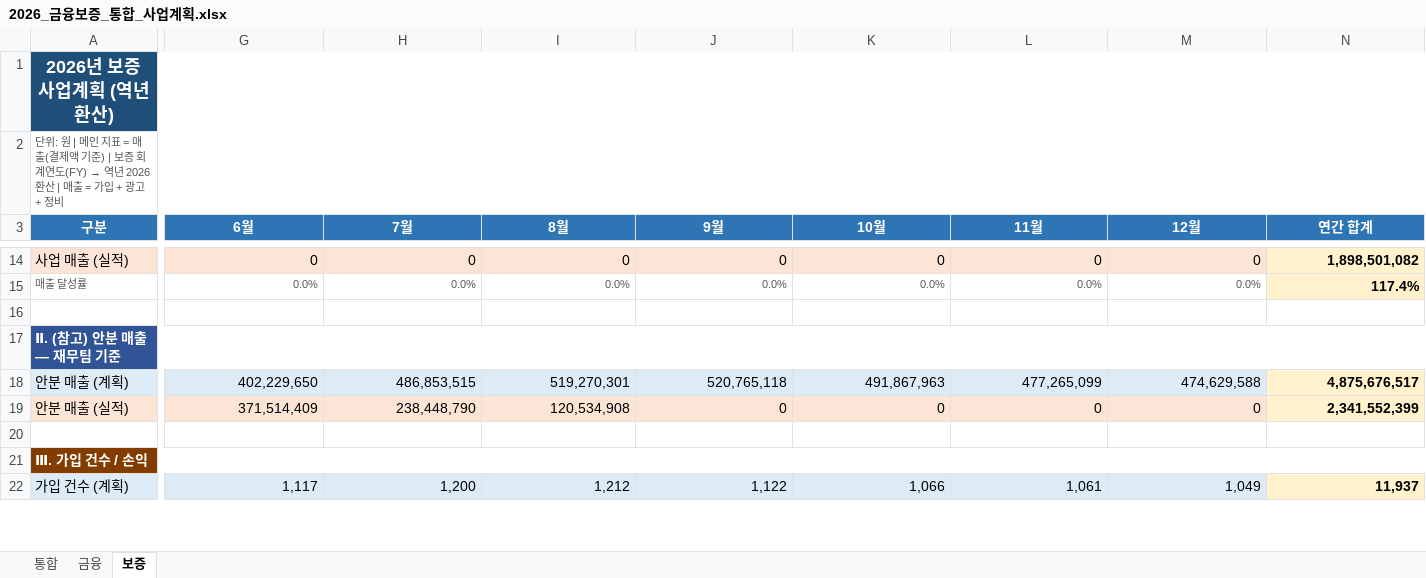
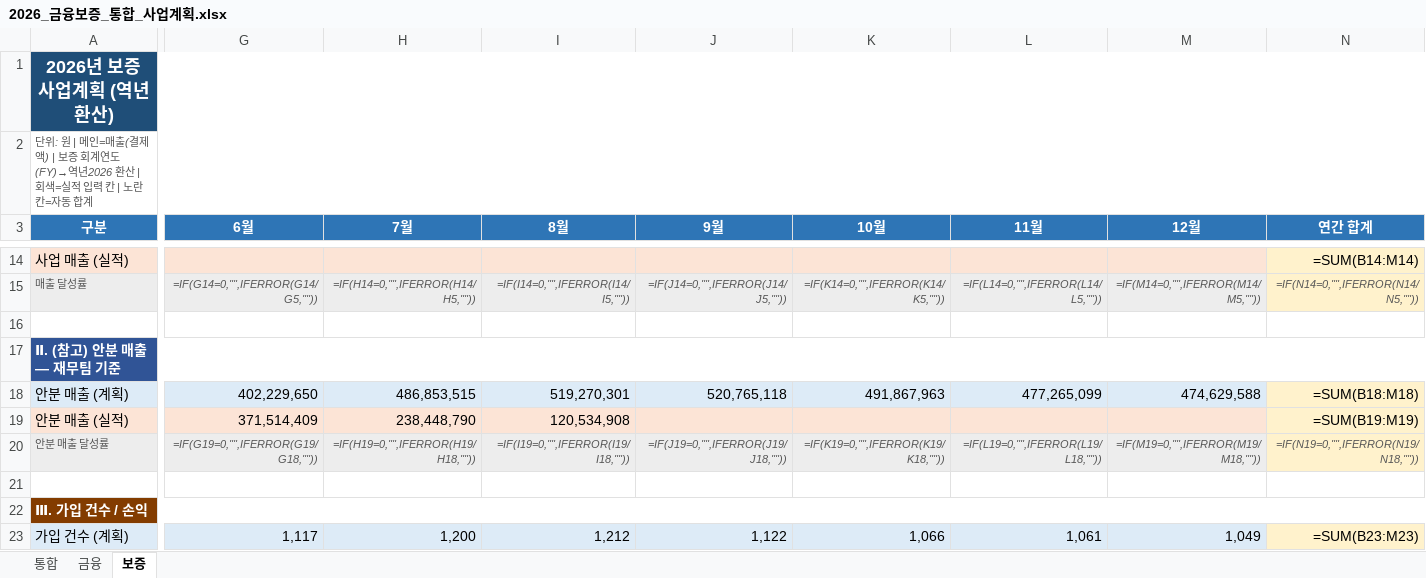
Before and after one commit to fosh-pse/CPF_Final-Project_Seungeun-Park, an Excel workbook: 2026_금융보증_통합_사업계획.xlsx, sheet 보증, drawn as a sheet; only a part is shown, gaps mark what is left out; values as stored, in another font and other column widths than the file's, no borders; formulas without a stored value are shown as written; addresses are those after the commit; rows hold the shown columns only; the diff covers the shown part only; the diff names each change by its address in the sheet, - before the commit and + after, or states it on an @@ line.

```diff
--- a/2026_금융보증_통합_사업계획.xlsx (sheet 보증)
+++ b/2026_금융보증_통합_사업계획.xlsx (sheet 보증)
@@ A2 (구분): …| 메인 지표 = 매출(결제액 기준) | 보증 회계연도(FY) → 역년 2026 환산 | 매출 = 가입 + 광고 + 정비 → …| 메인=매출(결제액) | 보증 회계연도(FY)→역년2026 환산 | 회색=실적 입력 칸 | 노란칸=자동 합계 @@
-A2 italic: off
+A2 italic: on
-G14 (6월): 0
+G14 (6월): (empty)
-H14 (7월): 0
+H14 (7월): (empty)
-I14 (8월): 0
+I14 (8월): (empty)
-J14 (9월): 0
+J14 (9월): (empty)
-K14 (10월): 0
+K14 (10월): (empty)
-L14 (11월): 0
+L14 (11월): (empty)
-M14 (12월): 0
+M14 (12월): (empty)
-N14:N15 bold: on
+N14:N15 bold: off
-N14 (연간 합계): 1,898,501,082
+N14 (연간 합계): =SUM(B14:M14)
-A15:N15 italic: off
+A15:N15 italic: on
-A15:M15 fill: none
+A15:M15 fill: #EDEDED
-G15 (6월): 0.0%
+G15 (6월): =IF(G14=0,"",IFERROR(G14/G5,""))
-H15 (7월): 0.0%
+H15 (7월): =IF(H14=0,"",IFERROR(H14/H5,""))
-I15 (8월): 0.0%
+I15 (8월): =IF(I14=0,"",IFERROR(I14/I5,""))
-J15 (9월): 0.0%
+J15 (9월): =IF(J14=0,"",IFERROR(J14/J5,""))
-K15 (10월): 0.0%
+K15 (10월): =IF(K14=0,"",IFERROR(K14/K5,""))
-L15 (11월): 0.0%
+L15 (11월): =IF(L14=0,"",IFERROR(L14/L5,""))
-M15 (12월): 0.0%
+M15 (12월): =IF(M14=0,"",IFERROR(M14/M5,""))
-N15 (연간 합계): 117.4%
+N15 (연간 합계): =IF(N14=0,"",IFERROR(N14/N5,""))
-N15 text colour: black
+N15 text colour: #555555, text size: smaller
-N18 (연간 합계): 4,875,676,517
+N18 (연간 합계): =SUM(B18:M18)
-N18:N19 bold: on
+N18:N19 bold: off
-J19 (9월): 0
+J19 (9월): (empty)
-K19 (10월): 0
+K19 (10월): (empty)
-L19 (11월): 0
+L19 (11월): (empty)
-M19 (12월): 0
+M19 (12월): (empty)
-N19 (연간 합계): 2,341,552,399
+N19 (연간 합계): =SUM(B19:M19)
+row 20: 안분 매출 달성률 | =IF(G19=0,"",IFERROR(G19/G18,"")) | =IF(H19=0,"",IFERROR(H19/H18,"")) | =IF(I19=0,"",IFERROR(I19/I18,"")) | =IF(J19=0,"",IFERROR(J19/J18,"")) | =IF(K19=0,"",IFERROR(K19/K18,"")) | =IF(L19=0,"",IFERROR(L19/L18,"")) | =IF(M19=0,"",IFERROR(M19/M18,"")) | =IF(N19=0,"",IFERROR(N19/N18,""))
-N23 (연간 합계): 11,937
+N23 (연간 합계): =SUM(B23:M23)
-N23 bold: on
+N23 bold: off
```
Also changed, not shown: 2 added rows, 2 removed rows, 31 edited cells and cell formats elsewhere in this sheet, sheet 금융, sheet 통합.
